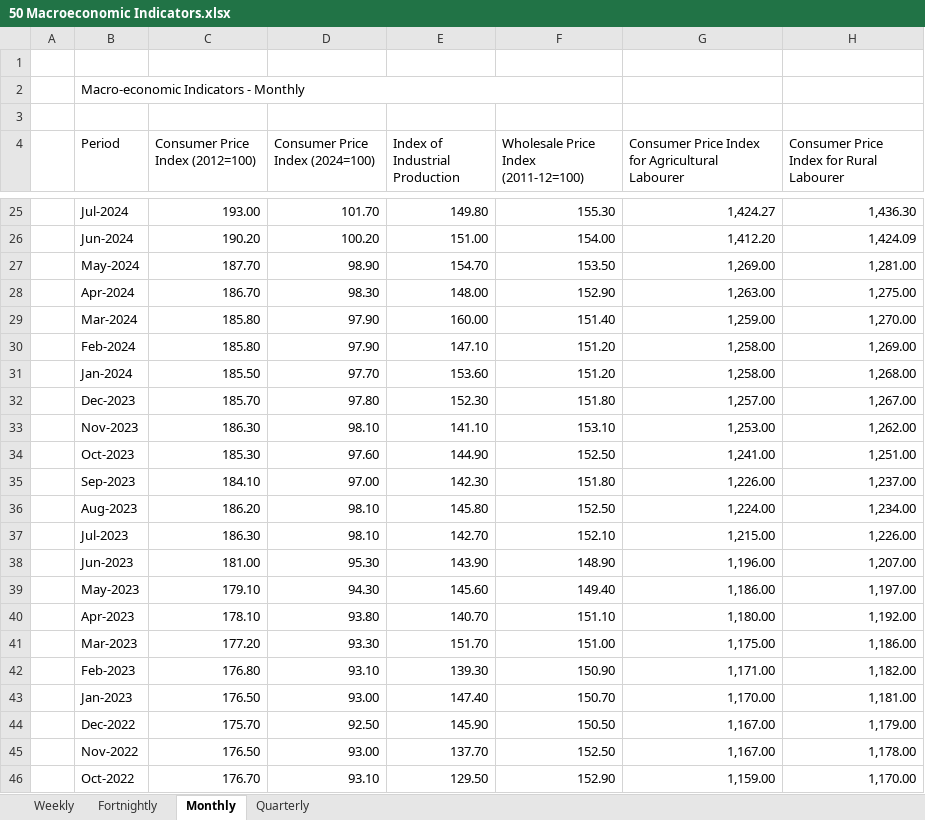
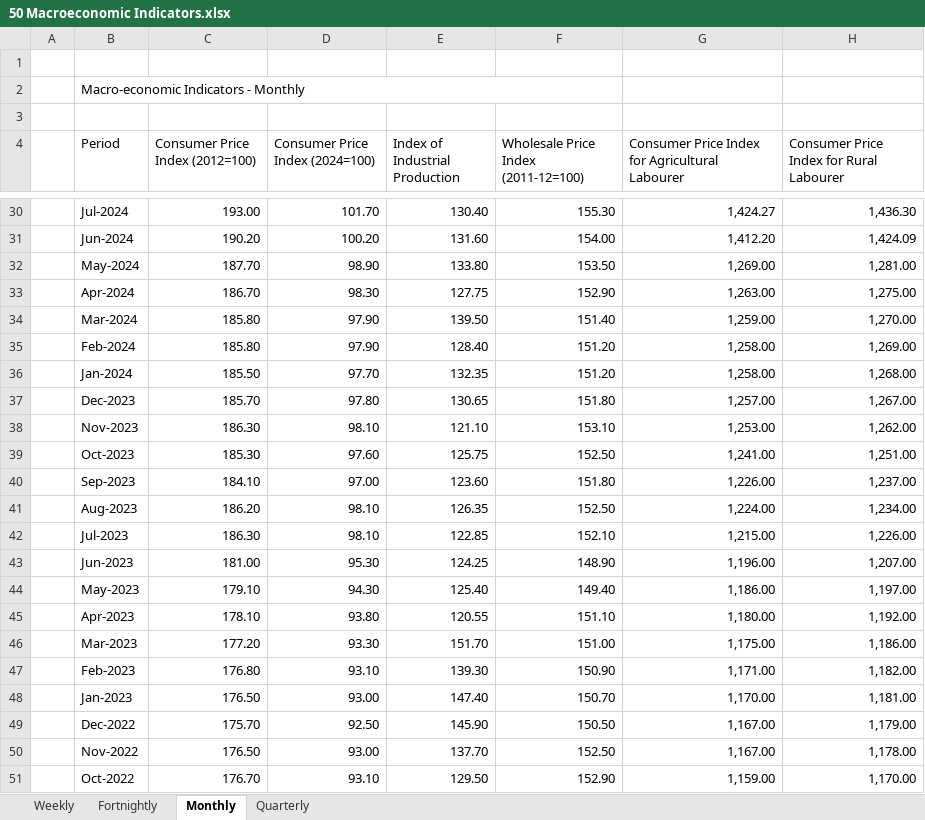
Before and after one commit to shreyasxi/the-economics-hub, an Excel workbook: data/50 Macroeconomic Indicators.xlsx, sheet Monthly, drawn as a sheet; only a part is shown, gaps mark what is left out; values as stored, in another font and other column widths than the file's, no cell formats; addresses are those after the commit; the diff covers the shown part only; the diff names each change by its address in the sheet, - before the commit and + after, or states it on an @@ line.

```diff
--- a/data/50 Macroeconomic Indicators.xlsx (sheet Monthly)
+++ b/data/50 Macroeconomic Indicators.xlsx (sheet Monthly)
-E30 (Index of Industrial Production): 149.80
+E30 (Index of Industrial Production): 130.40
-E31 (Index of Industrial Production): 151.00
+E31 (Index of Industrial Production): 131.60
-E32 (Index of Industrial Production): 154.70
+E32 (Index of Industrial Production): 133.80
-E33 (Index of Industrial Production): 148.00
+E33 (Index of Industrial Production): 127.75
-E34 (Index of Industrial Production): 160.00
+E34 (Index of Industrial Production): 139.50
-E35 (Index of Industrial Production): 147.10
+E35 (Index of Industrial Production): 128.40
-E36 (Index of Industrial Production): 153.60
+E36 (Index of Industrial Production): 132.35
-E37 (Index of Industrial Production): 152.30
+E37 (Index of Industrial Production): 130.65
-E38 (Index of Industrial Production): 141.10
+E38 (Index of Industrial Production): 121.10
-E39 (Index of Industrial Production): 144.90
+E39 (Index of Industrial Production): 125.75
-E40 (Index of Industrial Production): 142.30
+E40 (Index of Industrial Production): 123.60
-E41 (Index of Industrial Production): 145.80
+E41 (Index of Industrial Production): 126.35
-E42 (Index of Industrial Production): 142.70
+E42 (Index of Industrial Production): 122.85
-E43 (Index of Industrial Production): 143.90
+E43 (Index of Industrial Production): 124.25
-E44 (Index of Industrial Production): 145.60
+E44 (Index of Industrial Production): 125.40
-E45 (Index of Industrial Production): 140.70
+E45 (Index of Industrial Production): 120.55
```
Also changed, not shown: 5 added rows and 130 edited cells elsewhere in this sheet, sheet Weekly, sheet Fortnightly, sheet Quarterly, cell formats, 5 other files.
